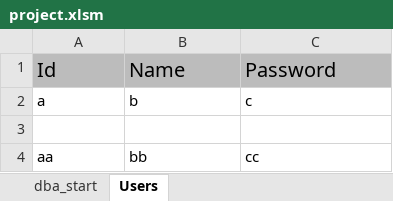
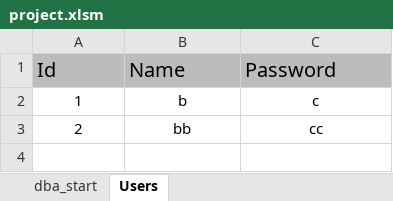
Before and after one commit to alexandrucristiann/VBA20, an Excel workbook: project.xlsm, sheet Users, drawn as a sheet; values as stored, in another font and other column widths than the file's, no borders; removed rows and columns are numbered as before the commit, all else as after; the diff names each change by its address in the sheet, - before the commit and + after, or states it on an @@ line.

Commit message:
Change Fix
Add printscreen workaround queries table with selection and delete

```diff
--- a/project.xlsm (sheet Users)
+++ b/project.xlsm (sheet Users)
-A2 (Id): a
+A2 (Id): 1
-A2:C2 alignment: left
+A2:C2 alignment: center
-row 3: (empty)
-A3 (Id): aa
+A3 (Id): 2
-A3:C3 alignment: left
+A3:C3 alignment: center
```
Also changed, not shown: charts or pictures, 3 other files.
